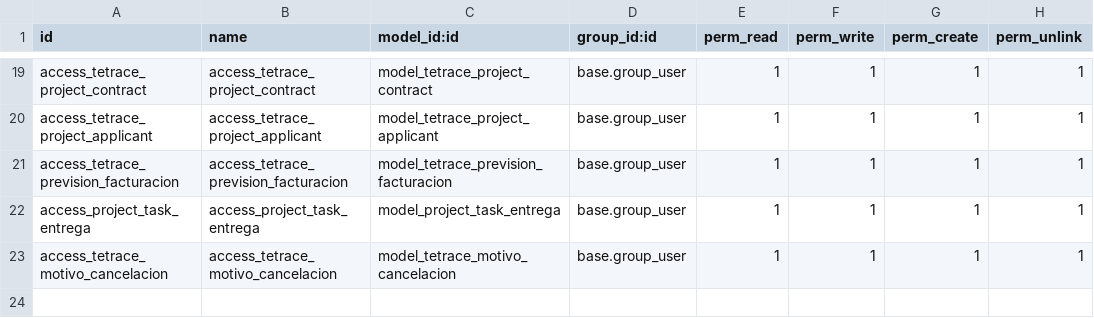
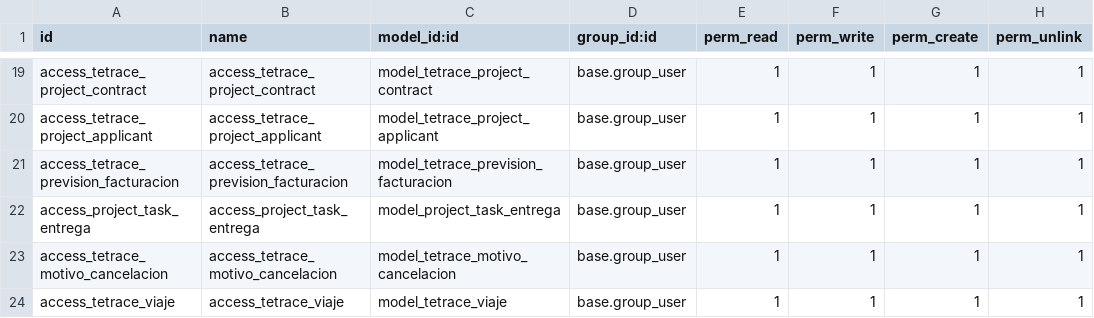
Before and after one commit to YoannyD/tetrace, a CSV file: tetrace/security/ir.model.access.csv, drawn as a sheet; only a part is shown, gaps mark what is left out; the diff names each change by its address in the sheet, - before the commit and + after, or states it on an @@ line.

Commit message:
Añadir pestaña viajes

```diff
--- a/tetrace/security/ir.model.access.csv
+++ b/tetrace/security/ir.model.access.csv
+row 24: access_tetrace_viaje | access_tetrace_viaje | model_tetrace_viaje | base.group_user | 1 | 1 | 1 | 1
```
Also changed, not shown: 7 other files.
